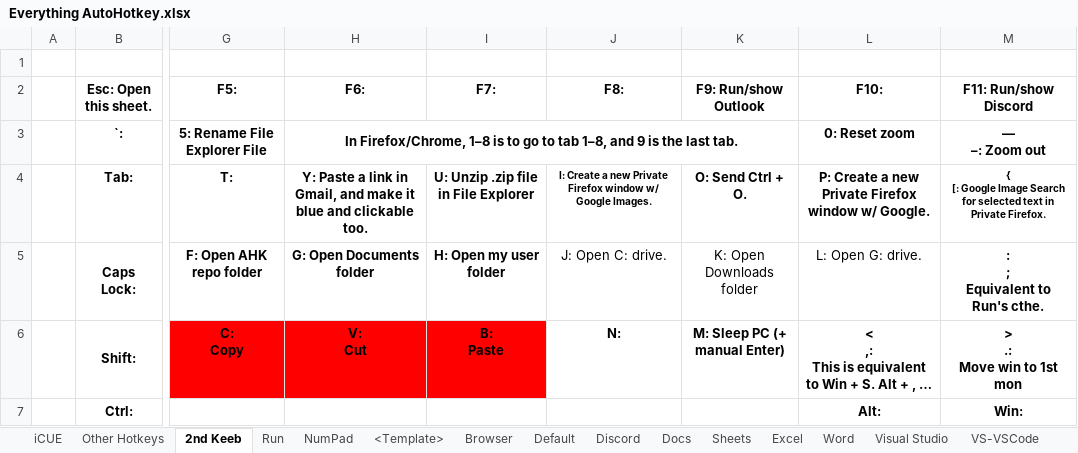
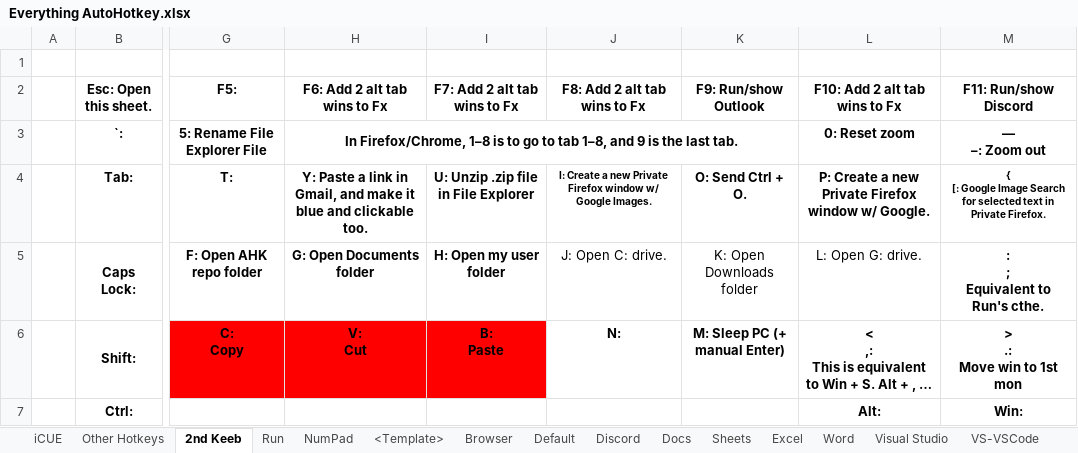
Before and after one commit to ellman12/AutoHotkey, an Excel workbook: Everything AutoHotkey.xlsx, sheet 2nd Keeb, drawn as a sheet; only a part is shown, gaps mark what is left out; long unchanged cells end in …; values as stored, in another font and other column widths than the file's, no borders; charts and pictures not drawn; the diff names each change by its address in the sheet, - before the commit and + after, or states it on an @@ line.

Commit message:
Add CapsLock F6-8 + F10

```diff
--- a/Everything AutoHotkey.xlsx (sheet 2nd Keeb)
+++ b/Everything AutoHotkey.xlsx (sheet 2nd Keeb)
-H2: F6:
+H2: F6: Add 2 alt tab wins to Fx
-I2: F7:
+I2: F7: Add 2 alt tab wins to Fx
-J2: F8:
+J2: F8: Add 2 alt tab wins to Fx
-L2: F10:
+L2: F10: Add 2 alt tab wins to Fx
```
Also changed, not shown: 3 other files.
